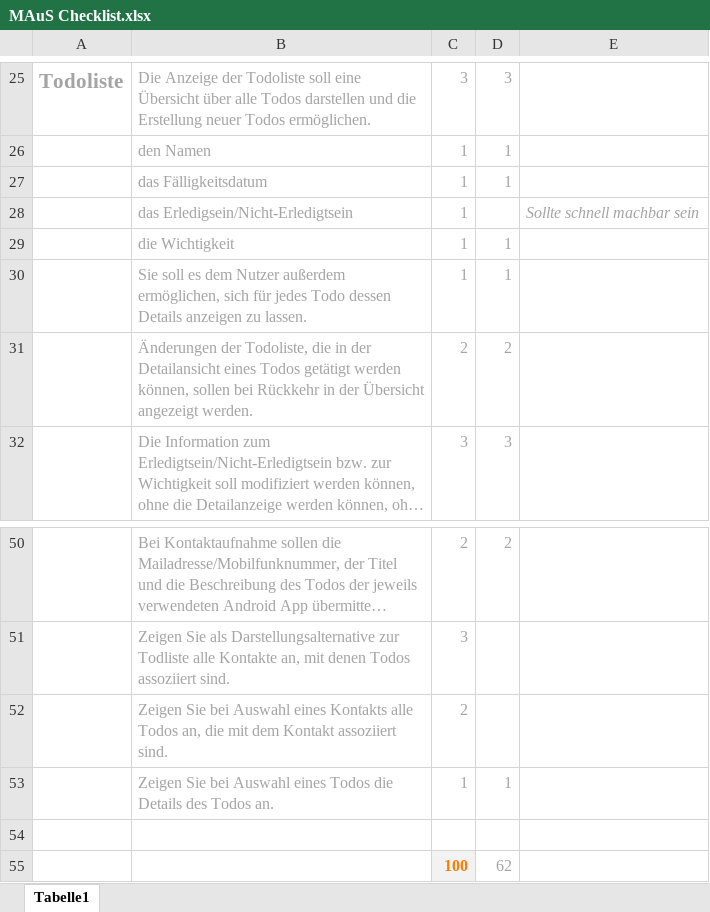
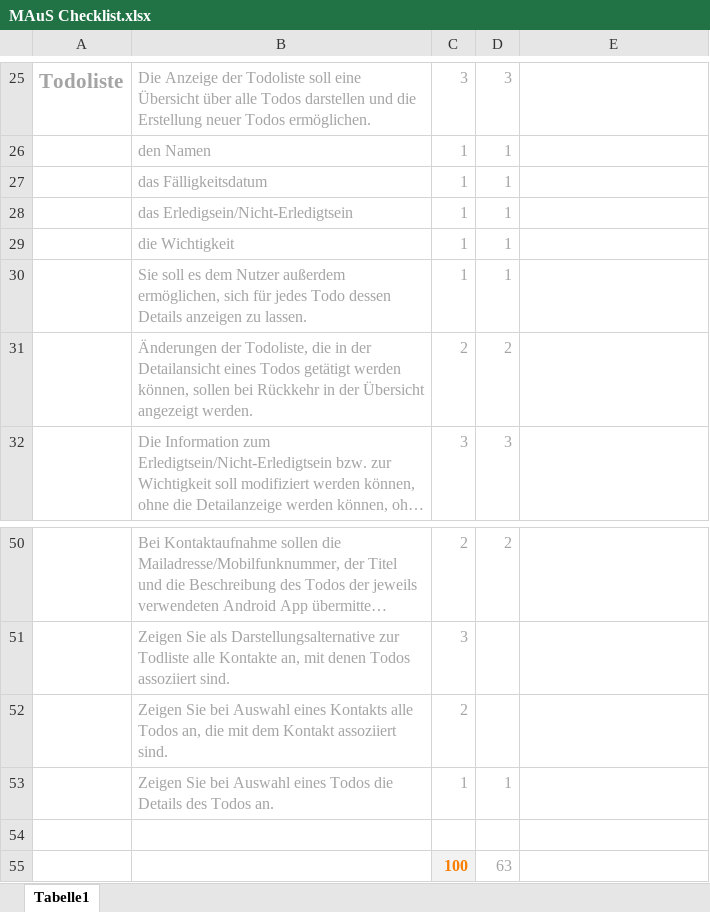
Before and after one commit to Bjarne-P/maus, an Excel workbook: MAuS Checklist.xlsx, sheet Tabelle1, drawn as a sheet; only a part is shown, gaps mark what is left out; long unchanged cells end in …; values as stored, in another font and other column widths than the file's, no borders; conditional formats not drawn; the diff names each change by its address in the sheet, - before the commit and + after, or states it on an @@ line.

Commit message:
display done or not done in TodoListActivity (63/100)

```diff
--- a/MAuS Checklist.xlsx (sheet Tabelle1)
+++ b/MAuS Checklist.xlsx (sheet Tabelle1)
-D28: (empty)
+D28: 1
-E28: Sollte schnell machbar sein
+E28: (empty)
-D55: 62
+D55: 63
```
Also changed, not shown: 2 other files.
